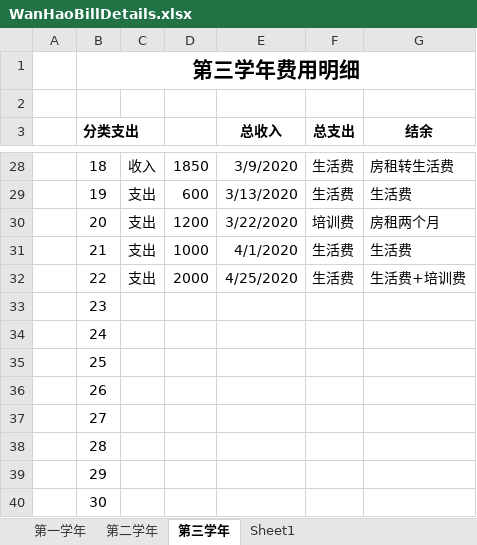
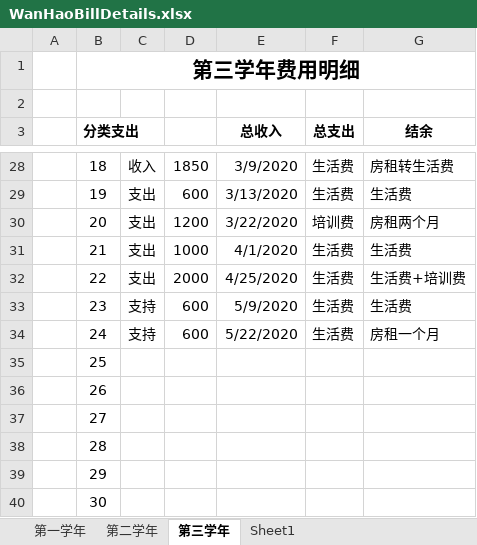
Before and after one commit to Wongfu/WanhaoBillDetails, an Excel workbook: WanHaoBillDetails.xlsx, sheet 第三学年, drawn as a sheet; only a part is shown, gaps mark what is left out; values as stored, in another font and other column widths than the file's, no borders; the diff names each change by its address in the sheet, - before the commit and + after, or states it on an @@ line.

Commit message:
Update on 2020-05-25，支持生活费＋房费1200

```diff
--- a/WanHaoBillDetails.xlsx (sheet 第三学年)
+++ b/WanHaoBillDetails.xlsx (sheet 第三学年)
-C33:C34: (empty)
+C33:C34: 支持
-D33:D34: (empty)
+D33:D34: 600
-E33 (总收入): (empty)
+E33 (总收入): 5/9/2020
-F33:F34 (总支出): (empty)
+F33:F34 (总支出): 生活费
-G33 (结余): (empty)
+G33 (结余): 生活费
-E34 (总收入): (empty)
+E34 (总收入): 5/22/2020
-G34 (结余): (empty)
+G34 (结余): 房租一个月
```
